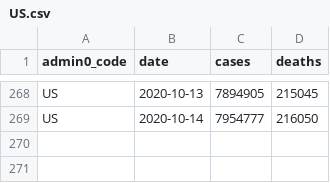
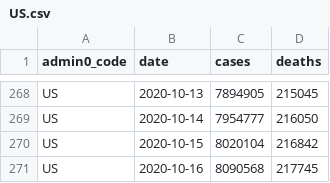
Before and after one commit to covid-open-data/xform-casecount-us-nytimes, a CSV file: output/admin0/US.csv, drawn as a sheet; only a part is shown, gaps mark what is left out.

```diff
--- a/output/admin0/US.csv
+++ b/output/admin0/US.csv
@@ -269 +269,3 @@ US,2020-10-13,7894905,215045
 US,2020-10-14,7954777,216050
+US,2020-10-15,8020104,216842
+US,2020-10-16,8090568,217745
```
Also changed, not shown: output/admin1/US.csv.
